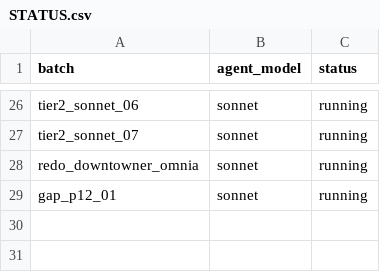
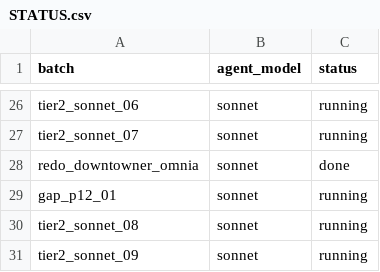
Before and after one commit to potpotman123/via-research, a CSV file: shards/batches/STATUS.csv, drawn as a sheet; only a part is shown, gaps mark what is left out.

```diff
--- a/shards/batches/STATUS.csv
+++ b/shards/batches/STATUS.csv
@@ -27,3 +27,5 @@ tier2_sonnet_06,sonnet,running
 tier2_sonnet_07,sonnet,running
-redo_downtowner_omnia,sonnet,running
+redo_downtowner_omnia,sonnet,done
 gap_p12_01,sonnet,running
+tier2_sonnet_08,sonnet,running
+tier2_sonnet_09,sonnet,running
```
Also changed, not shown: 24 other files.
